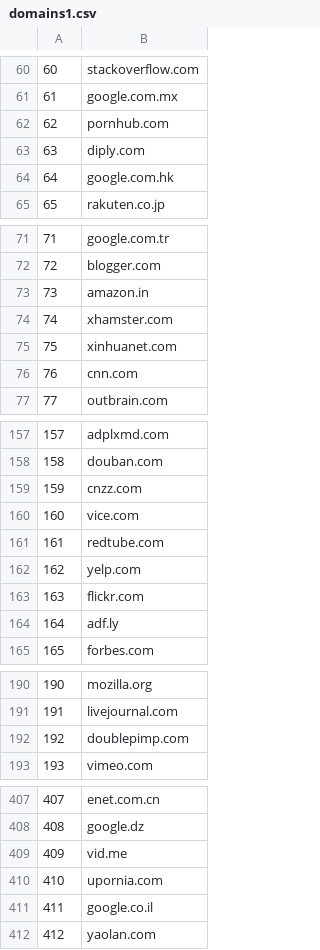
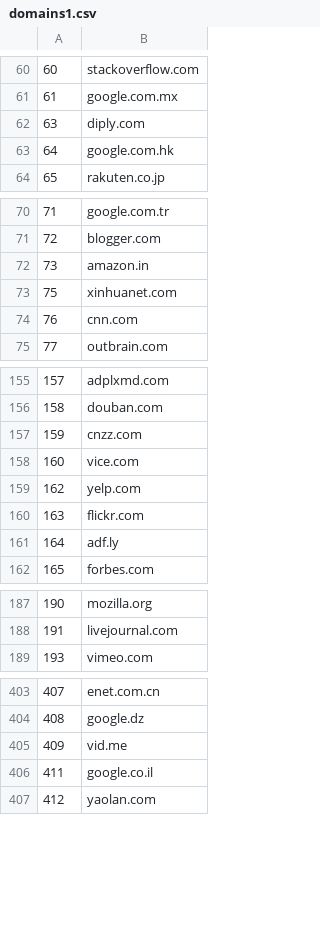
Before and after one commit to bollmann/searchi, a CSV file: conf/domains1.csv, drawn as a sheet; only a part is shown, gaps mark what is left out; the diff covers the shown part only; the diff names each change by its address in the sheet, - before the commit and + after, or states it on an @@ line.

```diff
--- a/conf/domains1.csv
+++ b/conf/domains1.csv
-row 62: 62 | pornhub.com
-row 74: 74 | xhamster.com
-row 161: 161 | redtube.com
-row 192: 192 | doublepimp.com
-row 410: 410 | upornia.com
```
Also changed, not shown: 2 removed rows elsewhere in this file, 7 other files.
